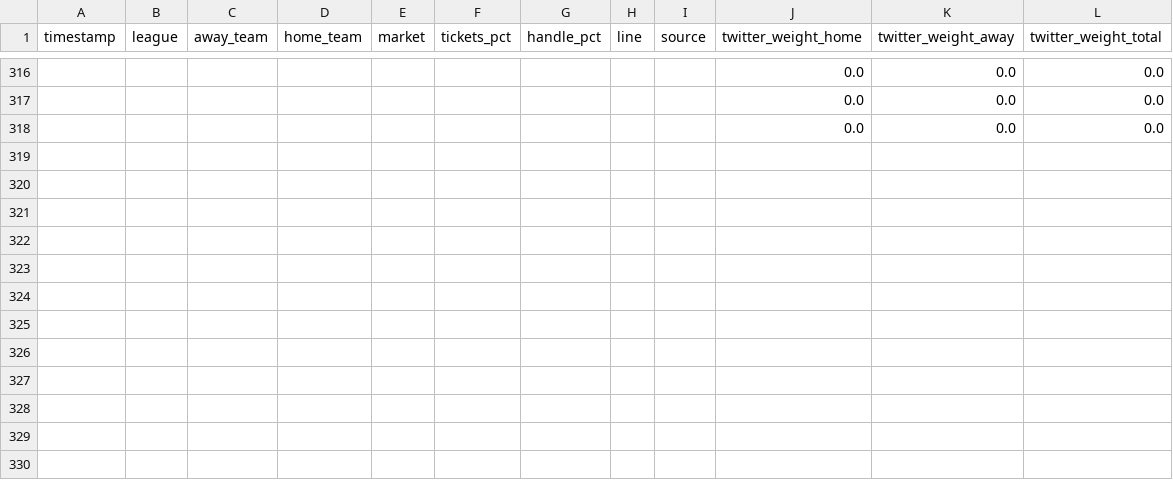
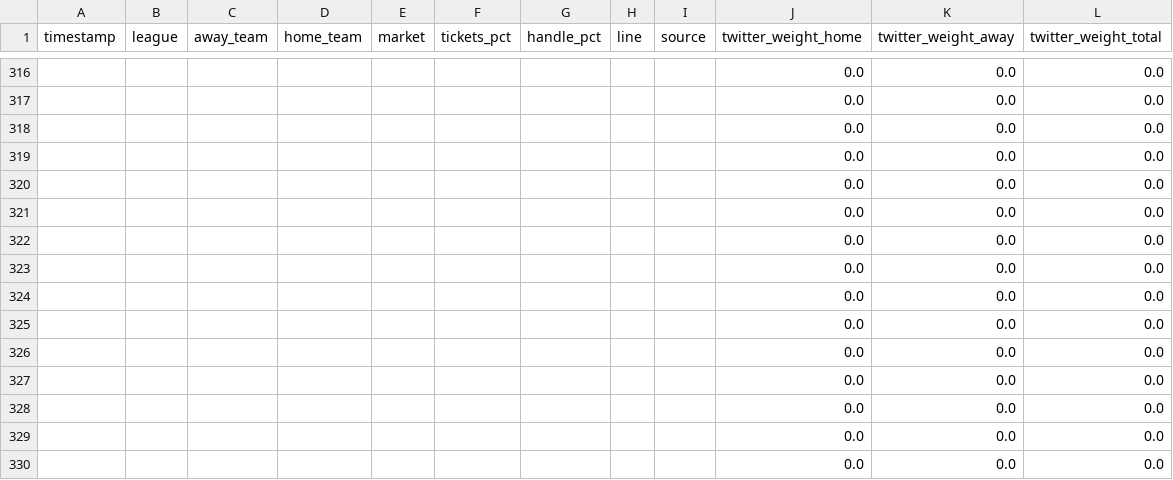
Before and after one commit to dannyjdalzell/splits-feed, a CSV file: audit_out/boardroom_inputs.csv, drawn as a sheet; only a part is shown, gaps mark what is left out; the diff names each change by its address in the sheet, - before the commit and + after, or states it on an @@ line.

```diff
--- a/audit_out/boardroom_inputs.csv
+++ b/audit_out/boardroom_inputs.csv
+row 319:  |  |  |  |  |  |  |  |  | 0.0 | 0.0 | 0.0
+row 320:  |  |  |  |  |  |  |  |  | 0.0 | 0.0 | 0.0
+row 321:  |  |  |  |  |  |  |  |  | 0.0 | 0.0 | 0.0
+row 322:  |  |  |  |  |  |  |  |  | 0.0 | 0.0 | 0.0
+row 323:  |  |  |  |  |  |  |  |  | 0.0 | 0.0 | 0.0
+row 324:  |  |  |  |  |  |  |  |  | 0.0 | 0.0 | 0.0
+row 325:  |  |  |  |  |  |  |  |  | 0.0 | 0.0 | 0.0
+row 326:  |  |  |  |  |  |  |  |  | 0.0 | 0.0 | 0.0
+row 327:  |  |  |  |  |  |  |  |  | 0.0 | 0.0 | 0.0
+row 328:  |  |  |  |  |  |  |  |  | 0.0 | 0.0 | 0.0
+row 329:  |  |  |  |  |  |  |  |  | 0.0 | 0.0 | 0.0
+row 330:  |  |  |  |  |  |  |  |  | 0.0 | 0.0 | 0.0
```
